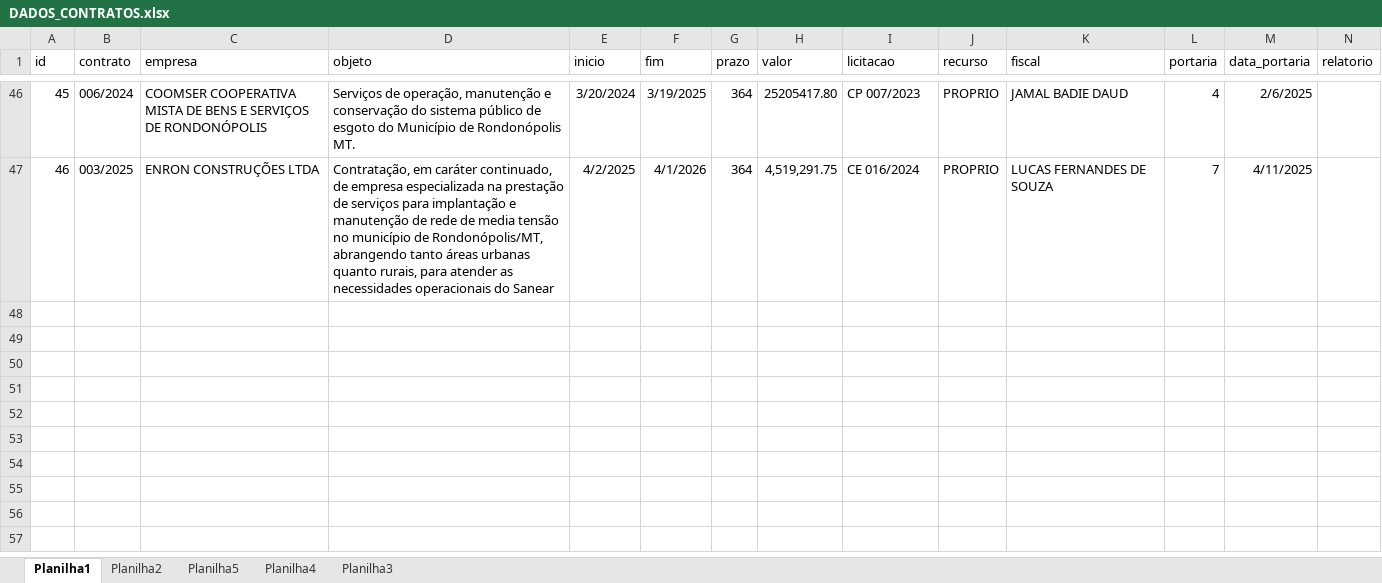
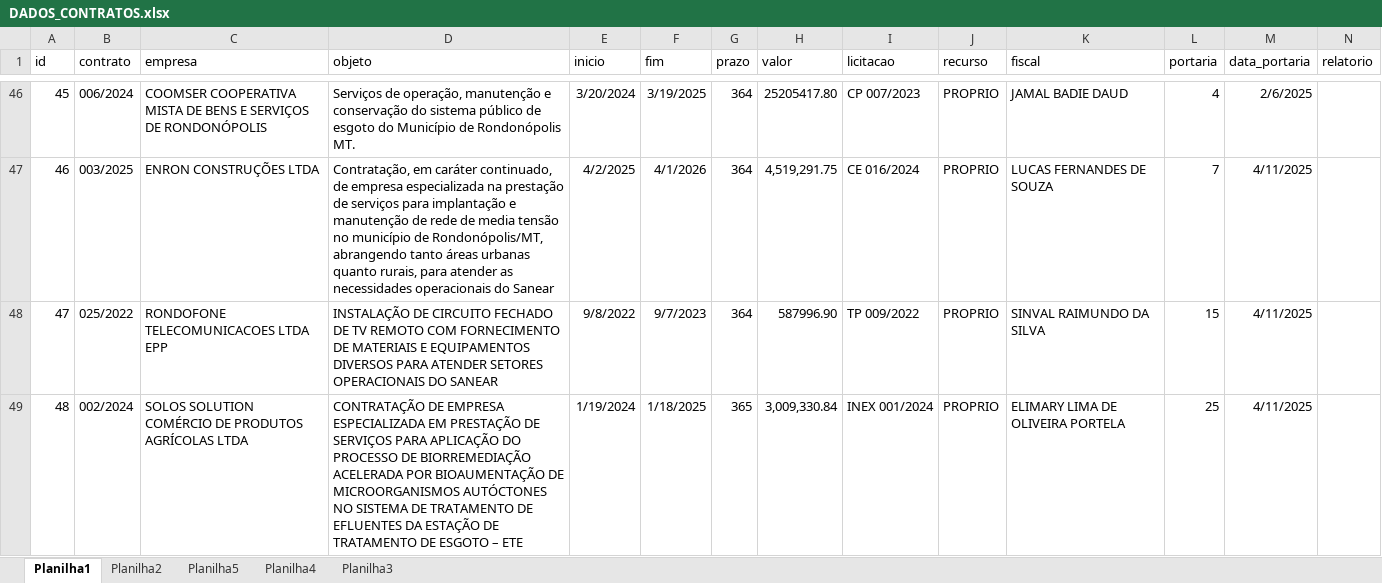
Before and after one commit to brumas2022/patrimonio, an Excel workbook: DADOS_CONTRATOS.xlsx, sheet Planilha1, drawn as a sheet; only a part is shown, gaps mark what is left out; values as stored, in another font and other column widths than the file's, no borders; rows hold the shown columns only; the diff names each change by its address in the sheet, - before the commit and + after, or states it on an @@ line.

Commit message:
Update DADOS_CONTRATOS.xlsx

```diff
--- a/DADOS_CONTRATOS.xlsx (sheet Planilha1)
+++ b/DADOS_CONTRATOS.xlsx (sheet Planilha1)
+row 48: 47 | 025/2022 | RONDOFONE TELECOMUNICACOES LTDA EPP | INSTALAÇÃO DE CIRCUITO FECHADO DE TV REMOTO COM FORNECIMENTO DE MATERIAIS E EQUIPAMENTOS DIVERSOS PARA ATENDER SETORES OPERACIONAIS DO SANEAR | 9/8/2022 | 9/7/2023 | 364 | 587996.90 | TP 009/2022 | PROPRIO | SINVAL RAIMUNDO DA SILVA | 15 | 4/11/2025
+row 49: 48 | 002/2024 | SOLOS SOLUTION COMÉRCIO DE PRODUTOS AGRÍCOLAS LTDA | CONTRATAÇÃO DE EMPRESA ESPECIALIZADA EM PRESTAÇÃO DE SERVIÇOS PARA APLICAÇÃO DO PROCESSO DE BIORREMEDIAÇÃO ACELERADA POR BIOAUMENTAÇÃO DE MICROORGANISMOS AUTÓCTONES NO SISTEMA DE TRATAMENTO DE EFLUENTES DA ESTAÇÃO DE TRATAMENTO DE ESGOTO – ETE | 1/19/2024 | 1/18/2025 | 365 | 3,009,330.84 | INEX 001/2024 | PROPRIO | ELIMARY LIMA DE OLIVEIRA PORTELA | 25 | 4/11/2025
```
Also changed, not shown: sheet Planilha2.
